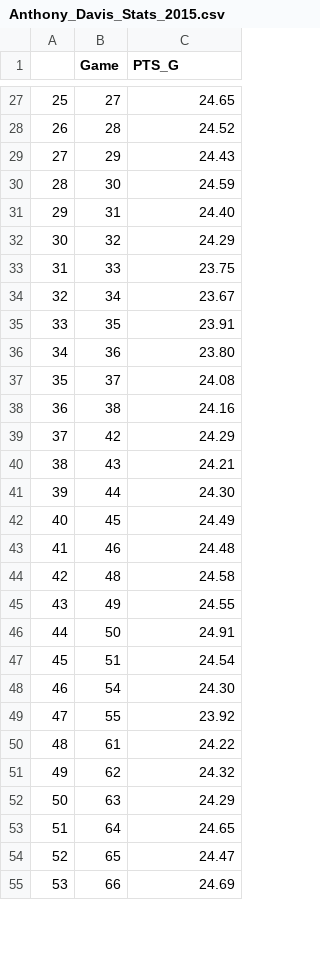
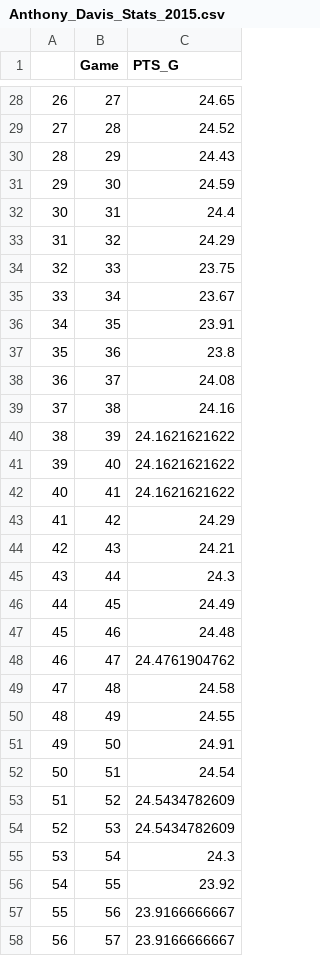
Before and after one commit to Filip11/NBAPlayerComparisonsMVPViz, a CSV file: Data Store/2015/Anthony_Davis_Stats_2015.csv, drawn as a sheet; only a part is shown, gaps mark what is left out; the shorter side is filled out with more unchanged rows; addresses are those after the commit; the diff covers the shown part only; the diff names each change by its address in the sheet, - before the commit and + after, or states it on an @@ line.

```diff
--- a/Data Store/2015/Anthony_Davis_Stats_2015.csv
+++ b/Data Store/2015/Anthony_Davis_Stats_2015.csv
@@ column A renumbered from row 25 down @@
-C32 (PTS_G): 24.40
+C32 (PTS_G): 24.4
-C37 (PTS_G): 23.80
+C37 (PTS_G): 23.8
+row 40: 38 | 39 | 24.1621621622
+row 41: 39 | 40 | 24.1621621622
+row 42: 40 | 41 | 24.1621621622
-C45 (PTS_G): 24.30
+C45 (PTS_G): 24.3
+row 48: 46 | 47 | 24.4761904762
+row 53: 51 | 52 | 24.5434782609
+row 54: 52 | 53 | 24.5434782609
-C55 (PTS_G): 24.30
+C55 (PTS_G): 24.3
+row 57: 55 | 56 | 23.9166666667
+row 58: 56 | 57 | 23.9166666667
```
Also changed, not shown: 6 added rows and 10 edited cells elsewhere in this file, Data Store/2015/Blake_Griffin_Stats_2015.csv, Data Store/2015/Kawhi_Leonard_Stats_2015.csv, 33 other files.
